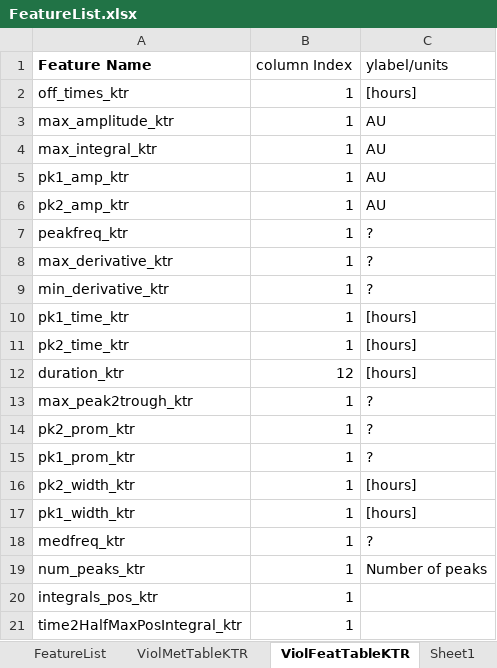
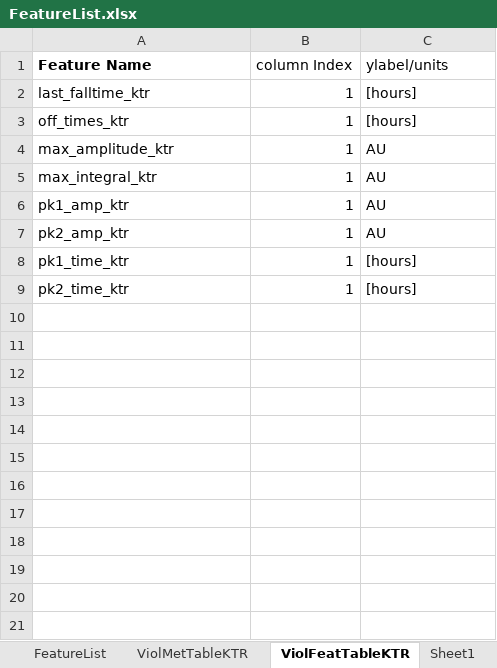
Before and after one commit to stefanieluecke/MACKtrack-for-NFkappaB-and-p38-dynamics, an Excel workbook: Metrics_SL/FeatureList.xlsx, sheet ViolFeatTableKTR, drawn as a sheet; values as stored, in another font and other column widths than the file's, no borders; charts and pictures not drawn; removed rows and columns are numbered as before the commit, all else as after; the diff names each change by its address in the sheet, - before the commit and + after, or states it on an @@ line.

```diff
--- a/Metrics_SL/FeatureList.xlsx (sheet ViolFeatTableKTR)
+++ b/Metrics_SL/FeatureList.xlsx (sheet ViolFeatTableKTR)
+row 2: last_falltime_ktr | 1 | [hours]
-row 7: peakfreq_ktr | 1 | ?
-row 8: max_derivative_ktr | 1 | ?
-row 9: min_derivative_ktr | 1 | ?
-row 12: duration_ktr | 12 | [hours]
-row 13: max_peak2trough_ktr | 1 | ?
-row 14: pk2_prom_ktr | 1 | ?
-row 15: pk1_prom_ktr | 1 | ?
-row 16: pk2_width_ktr | 1 | [hours]
-row 17: pk1_width_ktr | 1 | [hours]
-row 18: medfreq_ktr | 1 | ?
-row 19: num_peaks_ktr | 1 | Number of peaks
-row 20: integrals_pos_ktr | 1
-row 21: time2HalfMaxPosIntegral_ktr | 1
```
Also changed, not shown: sheet ViolFeatTableNFkB, sheet FeatureList, charts or pictures, 10 other files.
